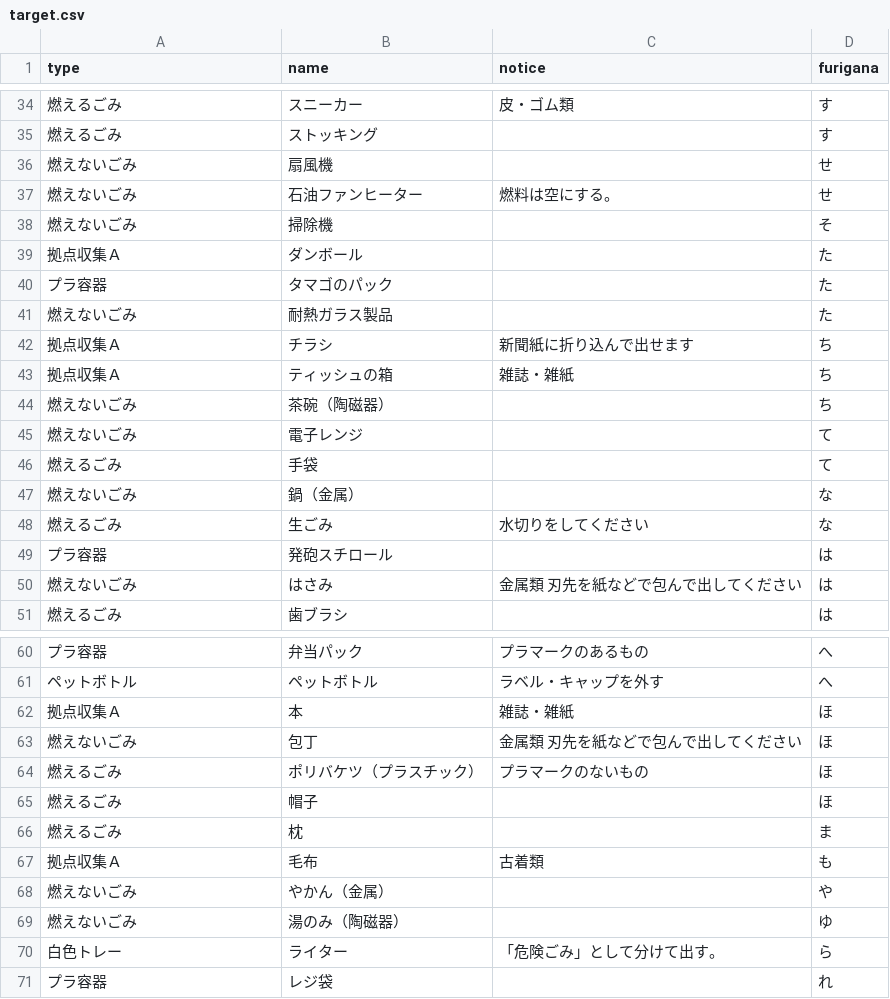
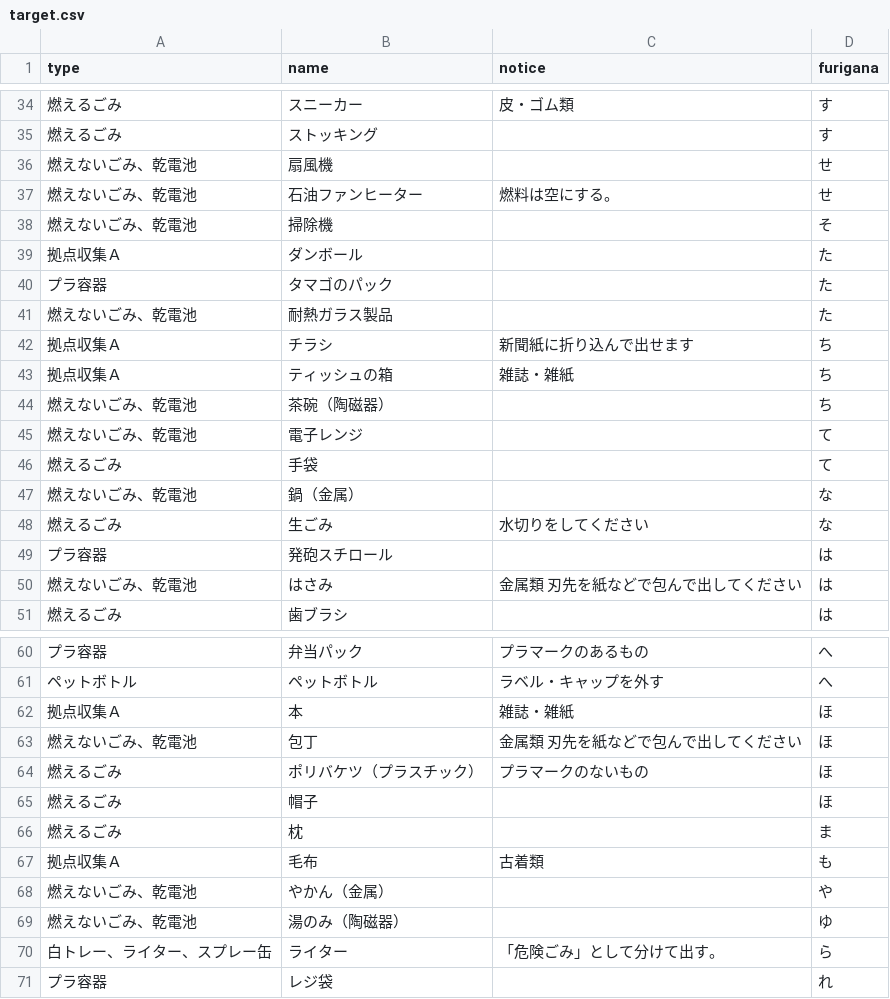
Before and after one commit to seisou01/5374, a CSV file: data/target.csv, drawn as a sheet; only a part is shown, gaps mark what is left out; the diff covers the shown part only.

```diff
--- a/data/target.csv
+++ b/data/target.csv
@@ -35,17 +35,17 @@ type,name,notice,furigana
 燃えるごみ,ストッキング,,す
-燃えないごみ,扇風機,,せ
-燃えないごみ,石油ファンヒーター,燃料は空にする。,せ
-燃えないごみ,掃除機,,そ
+燃えないごみ、乾電池,扇風機,,せ
+燃えないごみ、乾電池,石油ファンヒーター,燃料は空にする。,せ
+燃えないごみ、乾電池,掃除機,,そ
 拠点収集Ａ,ダンボール,,た
 プラ容器,タマゴのパック,,た
-燃えないごみ,耐熱ガラス製品,,た
+燃えないごみ、乾電池,耐熱ガラス製品,,た
 拠点収集Ａ,チラシ,新聞紙に折り込んで出せます,ち
 拠点収集Ａ,ティッシュの箱,雑誌・雑紙,ち
-燃えないごみ,茶碗（陶磁器）,,ち
-燃えないごみ,電子レンジ,,て
+燃えないごみ、乾電池,茶碗（陶磁器）,,ち
+燃えないごみ、乾電池,電子レンジ,,て
 燃えるごみ,手袋,,て
-燃えないごみ,鍋（金属）,,な
+燃えないごみ、乾電池,鍋（金属）,,な
 燃えるごみ,生ごみ,水切りをしてください,な
 プラ容器,発砲スチロール,,は
-燃えないごみ,はさみ,金属類　刃先を紙などで包んで出してください,は
+燃えないごみ、乾電池,はさみ,金属類　刃先を紙などで包んで出してください,は
 燃えるごみ,歯ブラシ,,は
@@ -62,3 +62,3 @@ type,name,notice,furigana
 拠点収集Ａ,本,雑誌・雑紙,ほ
-燃えないごみ,包丁,金属類　刃先を紙などで包んで出してください,ほ
+燃えないごみ、乾電池,包丁,金属類　刃先を紙などで包んで出してください,ほ
 燃えるごみ,ポリバケツ（プラスチック）,プラマークのないもの,ほ
@@ -67,5 +67,5 @@ type,name,notice,furigana
 拠点収集Ａ,毛布,古着類,も
-燃えないごみ,やかん（金属）,,や
-燃えないごみ,湯のみ（陶磁器）,,ゆ
-白色トレー,ライター,「危険ごみ」として分けて出す。,ら
+燃えないごみ、乾電池,やかん（金属）,,や
+燃えないごみ、乾電池,湯のみ（陶磁器）,,ゆ
+白トレー、ライター、スプレー缶,ライター,「危険ごみ」として分けて出す。,ら
 プラ容器,レジ袋,,れ
```
Also changed, not shown: 14 edited cells elsewhere in this file.
